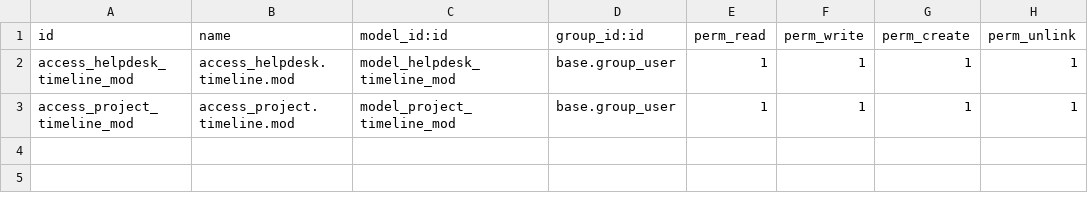
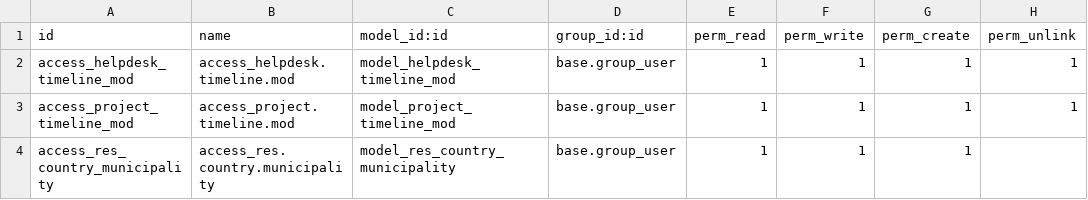
Before and after one commit to xmarts/l10n_xma_mod_field_service, a CSV file: l10n_xma_mod_field_service/security/ir.model.access.csv, drawn as a sheet; the diff names each change by its address in the sheet, - before the commit and + after, or states it on an @@ line.

```diff
--- a/l10n_xma_mod_field_service/security/ir.model.access.csv
+++ b/l10n_xma_mod_field_service/security/ir.model.access.csv
+row 4: access_res_country_municipality | access_res.country.municipality | model_res_country_municipality | base.group_user | 1 | 1 | 1
```
Also changed, not shown: 8 other files.
